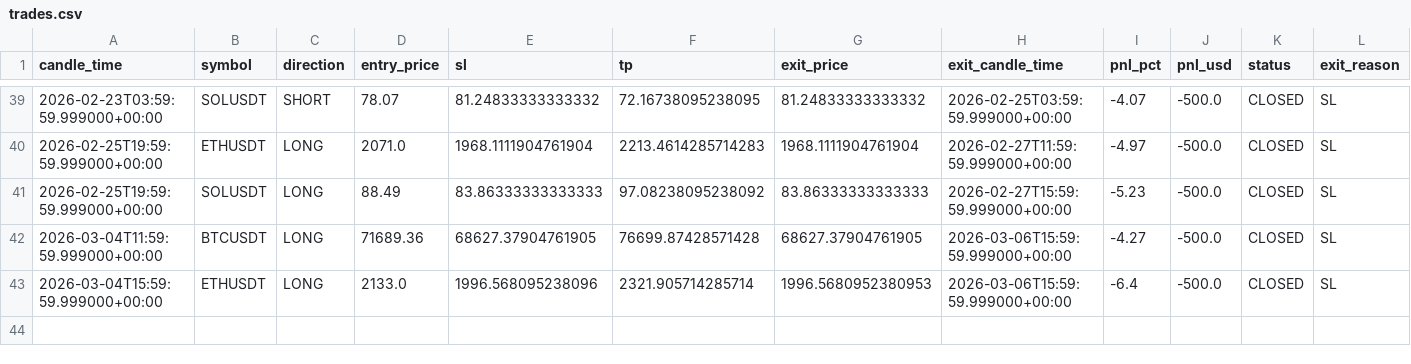
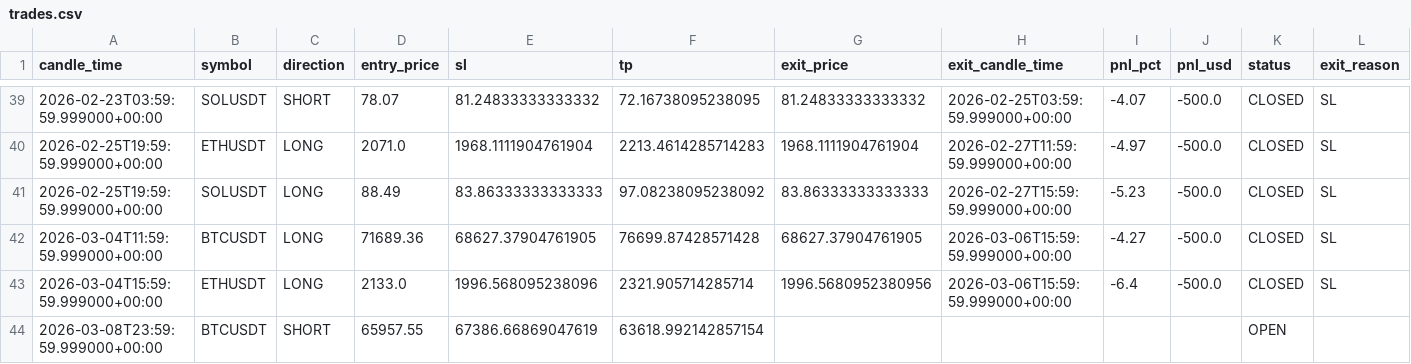
Before and after one commit to kushgbisen/cron-trader, a CSV file: logs/h4_breakout_ensemble/trades.csv, drawn as a sheet; only a part is shown, gaps mark what is left out.

```diff
--- a/logs/h4_breakout_ensemble/trades.csv
+++ b/logs/h4_breakout_ensemble/trades.csv
@@ -42,2 +42,3 @@ candle_time,symbol,direction,entry_price,sl,tp,exit_price,exit_candle_time,pnl_p
 2026-03-04T11:59:59.999000+00:00,BTCUSDT,LONG,71689.36,68627.37904761905,76699.87428571428,68627.37904761905,2026-03-06T15:59:59.999000+00:00,-4.27,-500.0,CLOSED,SL
-2026-03-04T15:59:59.999000+00:00,ETHUSDT,LONG,2133.0,1996.568095238096,2321.905714285714,1996.5680952380953,2026-03-06T15:59:59.999000+00:00,-6.4,-500.0,CLOSED,SL
+2026-03-04T15:59:59.999000+00:00,ETHUSDT,LONG,2133.0,1996.568095238096,2321.905714285714,1996.5680952380956,2026-03-06T15:59:59.999000+00:00,-6.4,-500.0,CLOSED,SL
+2026-03-08T23:59:59.999000+00:00,BTCUSDT,SHORT,65957.55,67386.66869047619,63618.992142857154,,,,,OPEN,
```
Also changed, not shown: 7 other files.
